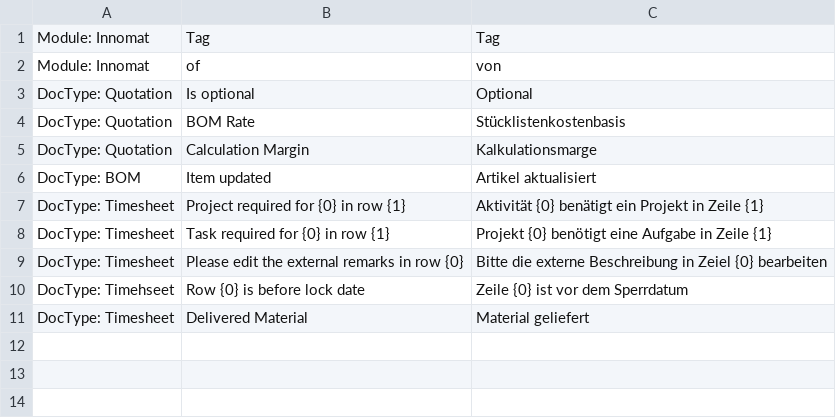
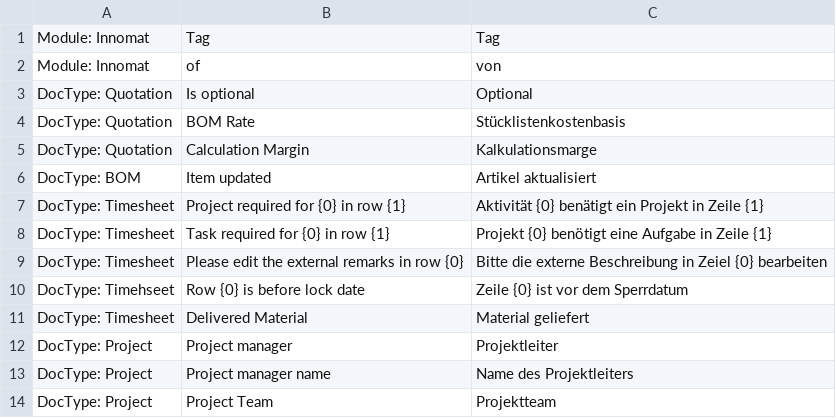
Before and after one commit to Innomat-Automation/erpnext-app, a CSV file: innomat/translations/de.csv, drawn as a sheet.

Commit message:
extensions to project

```diff
--- a/innomat/translations/de.csv
+++ b/innomat/translations/de.csv
@@ -11 +11,4 @@ DocType: Timehseet,Row {0} is before lock date,Zeile {0} ist vor dem Sperrdatum
 DocType: Timesheet,Delivered Material,Material geliefert
+DocType: Project,Project manager,Projektleiter
+DocType: Project,Project manager name,Name des Projektleiters
+DocType: Project,Project Team,Projektteam
```
Also changed, not shown: 5 other files.
